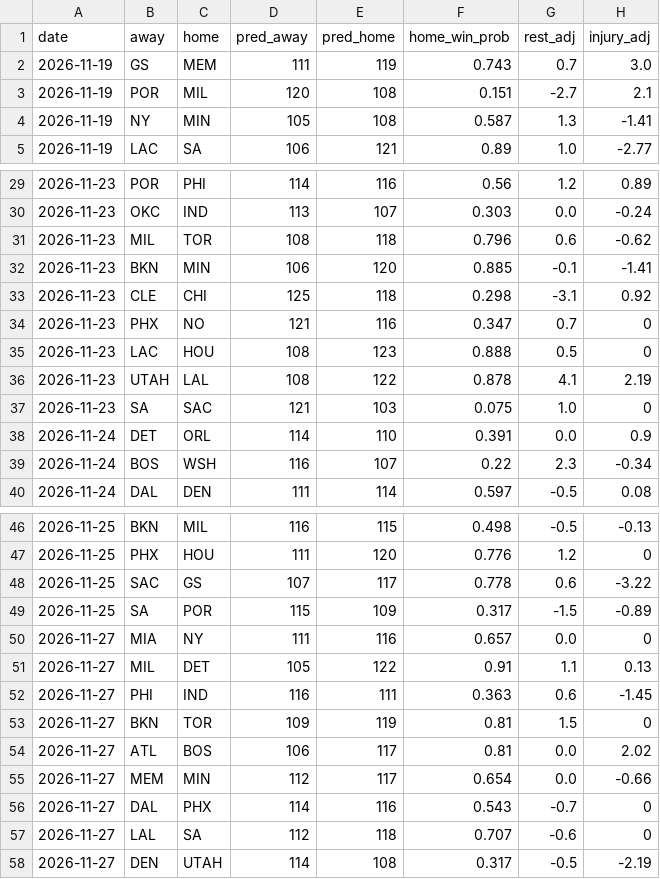
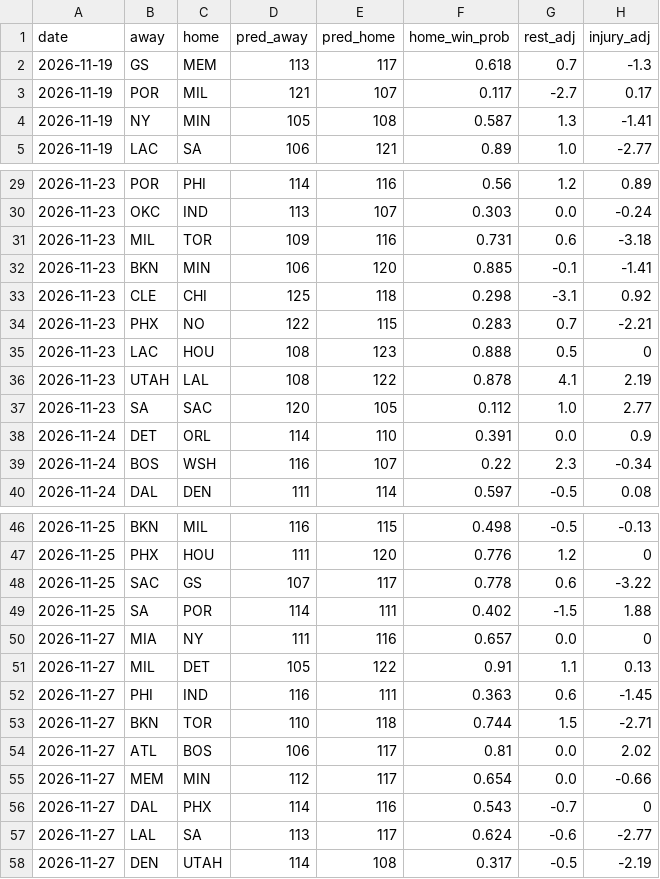
Before and after one commit to Eden1-K/NBACode, a CSV file: nba-ladder/docs/predictions.csv, drawn as a sheet; only a part is shown, gaps mark what is left out; the diff covers the shown part only.

Commit message:
Ladder update 2026-11-19

```diff
--- a/nba-ladder/docs/predictions.csv
+++ b/nba-ladder/docs/predictions.csv
@@ -1,4 +1,4 @@
 date,away,home,pred_away,pred_home,home_win_prob,rest_adj,injury_adj
-2026-11-19,GS,MEM,111,119,0.743,0.7,3.0
-2026-11-19,POR,MIL,120,108,0.151,-2.7,2.1
+2026-11-19,GS,MEM,113,117,0.618,0.7,-1.3
+2026-11-19,POR,MIL,121,107,0.117,-2.7,0.17
 2026-11-19,NY,MIN,105,108,0.587,1.3,-1.41
@@ -30,9 +30,9 @@ date,away,home,pred_away,pred_home,home_win_prob,rest_adj,injury_adj
 2026-11-23,OKC,IND,113,107,0.303,0.0,-0.24
-2026-11-23,MIL,TOR,108,118,0.796,0.6,-0.62
+2026-11-23,MIL,TOR,109,116,0.731,0.6,-3.18
 2026-11-23,BKN,MIN,106,120,0.885,-0.1,-1.41
 2026-11-23,CLE,CHI,125,118,0.298,-3.1,0.92
-2026-11-23,PHX,NO,121,116,0.347,0.7,0
+2026-11-23,PHX,NO,122,115,0.283,0.7,-2.21
 2026-11-23,LAC,HOU,108,123,0.888,0.5,0
 2026-11-23,UTAH,LAL,108,122,0.878,4.1,2.19
-2026-11-23,SA,SAC,121,103,0.075,1.0,0
+2026-11-23,SA,SAC,120,105,0.112,1.0,2.77
 2026-11-24,DET,ORL,114,110,0.391,0.0,0.9
@@ -48,3 +48,3 @@ date,away,home,pred_away,pred_home,home_win_prob,rest_adj,injury_adj
 2026-11-25,SAC,GS,107,117,0.778,0.6,-3.22
-2026-11-25,SA,POR,115,109,0.317,-1.5,-0.89
+2026-11-25,SA,POR,114,111,0.402,-1.5,1.88
 2026-11-27,MIA,NY,111,116,0.657,0.0,0
@@ -52,3 +52,3 @@ date,away,home,pred_away,pred_home,home_win_prob,rest_adj,injury_adj
 2026-11-27,PHI,IND,116,111,0.363,0.6,-1.45
-2026-11-27,BKN,TOR,109,119,0.81,1.5,0
+2026-11-27,BKN,TOR,110,118,0.744,1.5,-2.71
 2026-11-27,ATL,BOS,106,117,0.81,0.0,2.02
@@ -56,3 +56,3 @@ date,away,home,pred_away,pred_home,home_win_prob,rest_adj,injury_adj
 2026-11-27,DAL,PHX,114,116,0.543,-0.7,0
-2026-11-27,LAL,SA,112,118,0.707,-0.6,0
+2026-11-27,LAL,SA,113,117,0.624,-0.6,-2.77
 2026-11-27,DEN,UTAH,114,108,0.317,-0.5,-2.19
```
Also changed, not shown: 28 edited cells elsewhere in this file, 4 other files.
